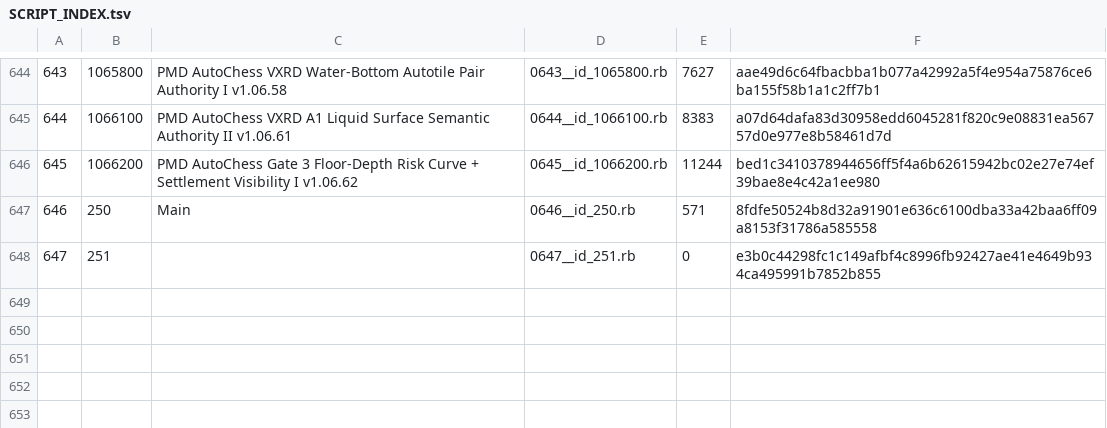
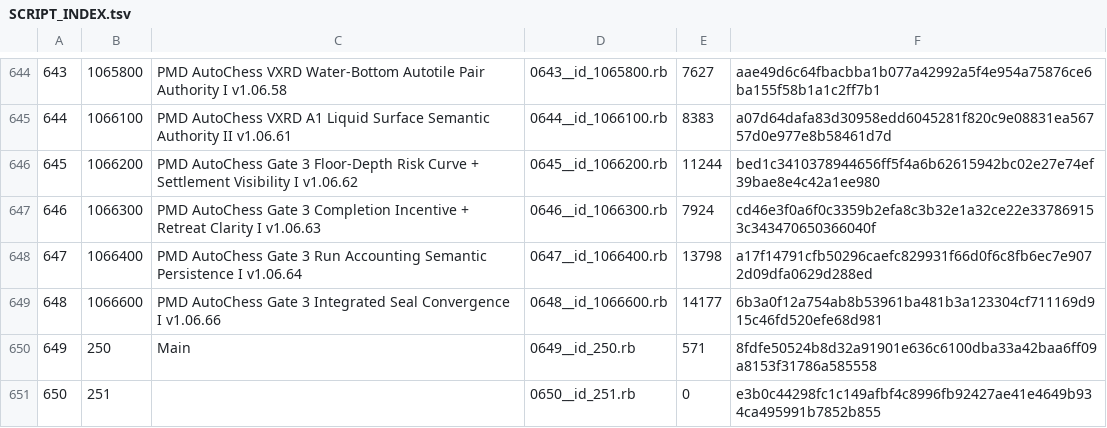
Before and after one commit to showpei1203/PMD-AutoChess-Proto, a TSV file: exported_scripts/SCRIPT_INDEX.tsv, drawn as a sheet; only a part is shown, gaps mark what is left out; addresses are those after the commit; the diff names each change by its address in the sheet, - before the commit and + after, or states it on an @@ line.

```diff
--- a/exported_scripts/SCRIPT_INDEX.tsv
+++ b/exported_scripts/SCRIPT_INDEX.tsv
+row 647: 646 | 1066300 | PMD AutoChess Gate 3 Completion Incentive + Retreat Clarity I v1.06.63 | 0646__id_1066300.rb | 7924 | cd46e3f0a6f0c3359b2efa8c3b32e1a32ce22e337869153c343470650366040f
+row 648: 647 | 1066400 | PMD AutoChess Gate 3 Run Accounting Semantic Persistence I v1.06.64 | 0647__id_1066400.rb | 13798 | a17f14791cfb50296caefc829931f66d0f6c8fb6ec7e9072d09dfa0629d288ed
+row 649: 648 | 1066600 | PMD AutoChess Gate 3 Integrated Seal Convergence I v1.06.66 | 0648__id_1066600.rb | 14177 | 6b3a0f12a754ab8b53961ba481b3a123304cf711169d915c46fd520efe68d981
@@ column A renumbered from row 650 down @@
-D650: 0646__id_250.rb
+D650: 0649__id_250.rb
-D651: 0647__id_251.rb
+D651: 0650__id_251.rb
```
Also changed, not shown: 4 other files.
